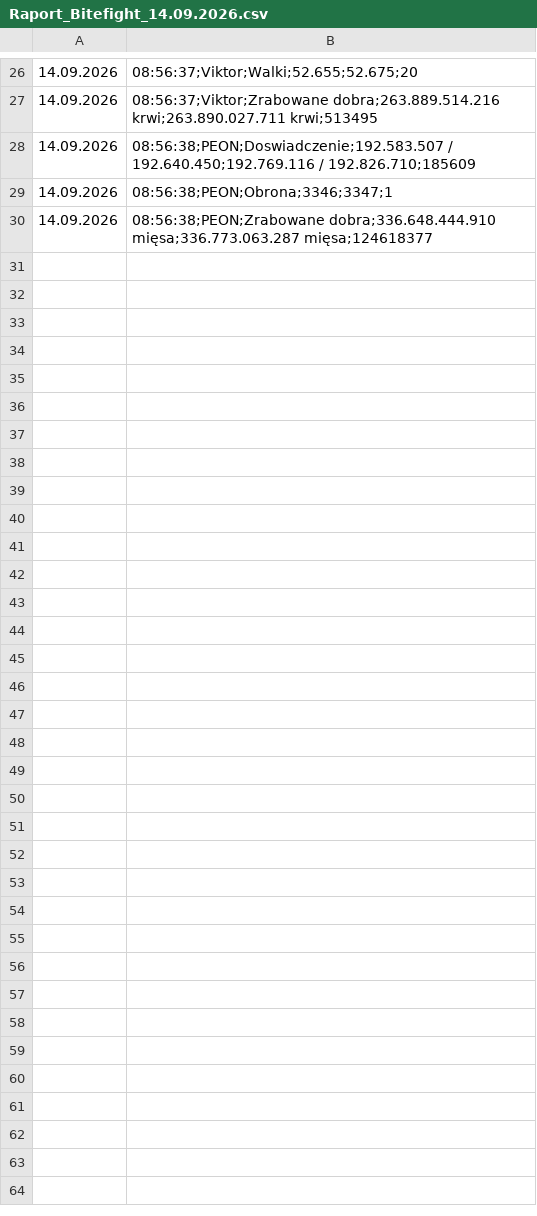
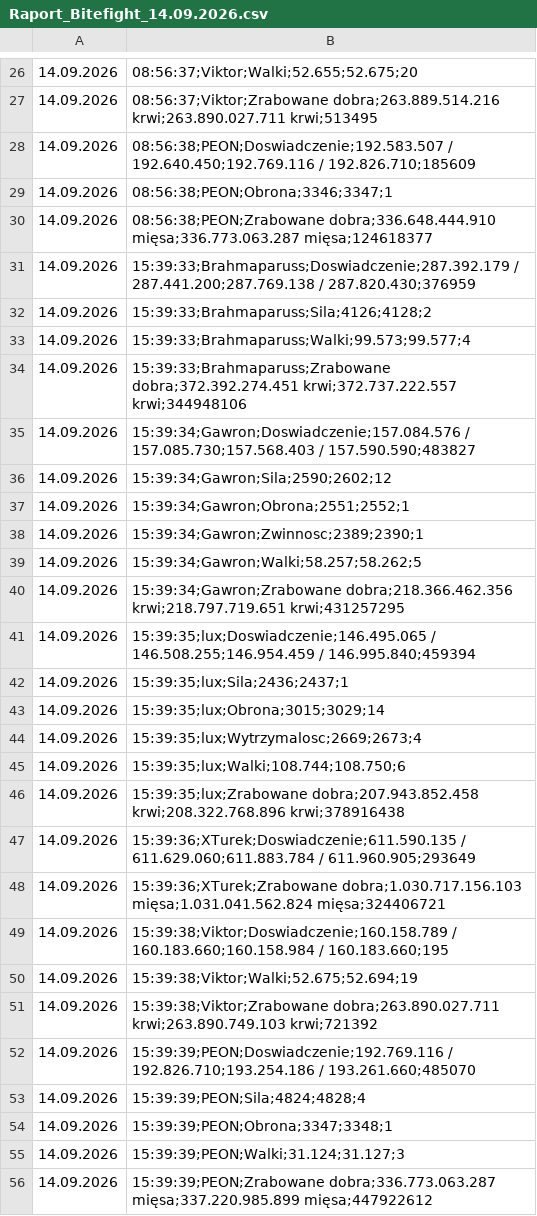
Before and after one commit to statystyki-bf/SledzikBitefight, a CSV file: Raport_Bitefight_14.09.2026.csv, drawn as a sheet; only a part is shown, gaps mark what is left out; the diff names each change by its address in the sheet, - before the commit and + after, or states it on an @@ line.

```diff
--- a/Raport_Bitefight_14.09.2026.csv
+++ b/Raport_Bitefight_14.09.2026.csv
+row 31: 14.09.2026 | 15:39:33;Brahmaparuss;Doswiadczenie;287.392.179 / 287.441.200;287.769.138 / 287.820.430;376959
+row 32: 14.09.2026 | 15:39:33;Brahmaparuss;Sila;4126;4128;2
+row 33: 14.09.2026 | 15:39:33;Brahmaparuss;Walki;99.573;99.577;4
+row 34: 14.09.2026 | 15:39:33;Brahmaparuss;Zrabowane dobra;372.392.274.451 krwi;372.737.222.557 krwi;344948106
+row 35: 14.09.2026 | 15:39:34;Gawron;Doswiadczenie;157.084.576 / 157.085.730;157.568.403 / 157.590.590;483827
+row 36: 14.09.2026 | 15:39:34;Gawron;Sila;2590;2602;12
+row 37: 14.09.2026 | 15:39:34;Gawron;Obrona;2551;2552;1
+row 38: 14.09.2026 | 15:39:34;Gawron;Zwinnosc;2389;2390;1
+row 39: 14.09.2026 | 15:39:34;Gawron;Walki;58.257;58.262;5
+row 40: 14.09.2026 | 15:39:34;Gawron;Zrabowane dobra;218.366.462.356 krwi;218.797.719.651 krwi;431257295
+row 41: 14.09.2026 | 15:39:35;lux;Doswiadczenie;146.495.065 / 146.508.255;146.954.459 / 146.995.840;459394
+row 42: 14.09.2026 | 15:39:35;lux;Sila;2436;2437;1
+row 43: 14.09.2026 | 15:39:35;lux;Obrona;3015;3029;14
+row 44: 14.09.2026 | 15:39:35;lux;Wytrzymalosc;2669;2673;4
+row 45: 14.09.2026 | 15:39:35;lux;Walki;108.744;108.750;6
+row 46: 14.09.2026 | 15:39:35;lux;Zrabowane dobra;207.943.852.458 krwi;208.322.768.896 krwi;378916438
+row 47: 14.09.2026 | 15:39:36;XTurek;Doswiadczenie;611.590.135 / 611.629.060;611.883.784 / 611.960.905;293649
+row 48: 14.09.2026 | 15:39:36;XTurek;Zrabowane dobra;1.030.717.156.103 mięsa;1.031.041.562.824 mięsa;324406721
+row 49: 14.09.2026 | 15:39:38;Viktor;Doswiadczenie;160.158.789 / 160.183.660;160.158.984 / 160.183.660;195
+row 50: 14.09.2026 | 15:39:38;Viktor;Walki;52.675;52.694;19
+row 51: 14.09.2026 | 15:39:38;Viktor;Zrabowane dobra;263.890.027.711 krwi;263.890.749.103 krwi;721392
+row 52: 14.09.2026 | 15:39:39;PEON;Doswiadczenie;192.769.116 / 192.826.710;193.254.186 / 193.261.660;485070
+row 53: 14.09.2026 | 15:39:39;PEON;Sila;4824;4828;4
+row 54: 14.09.2026 | 15:39:39;PEON;Obrona;3347;3348;1
+row 55: 14.09.2026 | 15:39:39;PEON;Walki;31.124;31.127;3
+row 56: 14.09.2026 | 15:39:39;PEON;Zrabowane dobra;336.773.063.287 mięsa;337.220.985.899 mięsa;447922612
```
Also changed, not shown: 1 other file.
